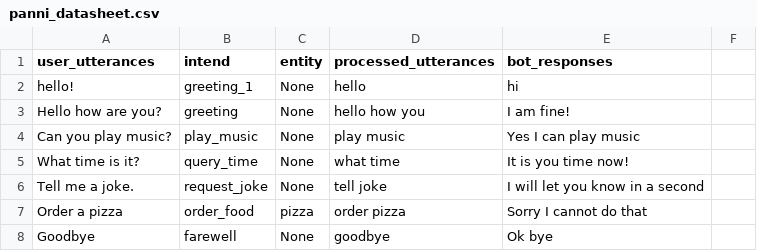
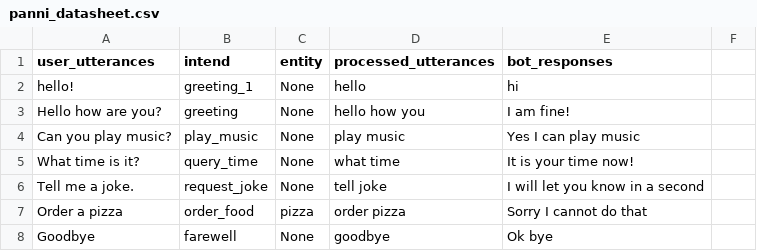
Before and after one commit to SreehariAjesh/ABCInternationalSchool, a CSV file: Other data/panni_datasheet.csv, drawn as a sheet; only a part is shown; the diff covers the shown part only.

```diff
--- a/Other data/panni_datasheet.csv
+++ b/Other data/panni_datasheet.csv
@@ -4,3 +4,3 @@ Hello how are you?,greeting,None,hello how you, I am fine!
 Can you play music?,play_music,None,play music,Yes I can play music
-What time is it?,query_time,None,what time,It is you time now!
+What time is it?,query_time,None,what time,It is your time now!
 Tell me a joke.,request_joke,None,tell joke,I will let you know in a second
```
Also changed, not shown: 17 added rows and 21 edited cells elsewhere in this file.
